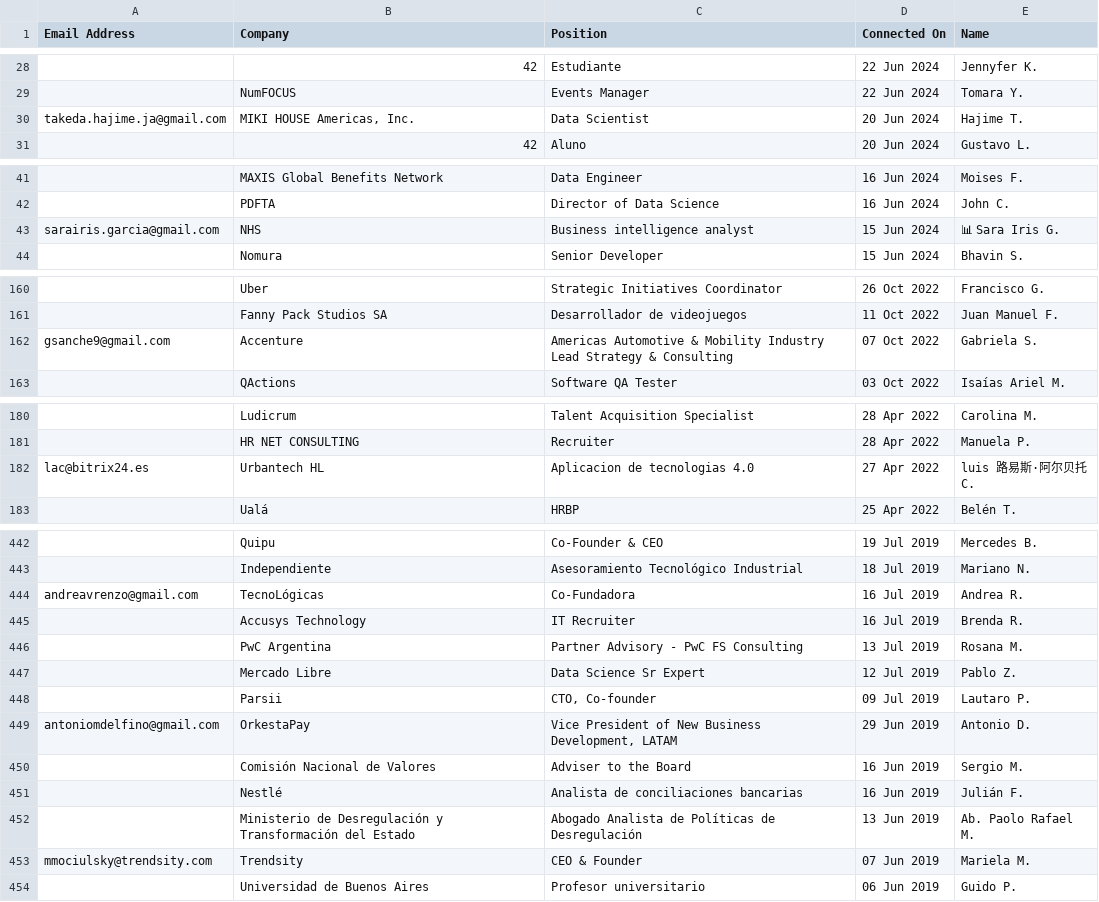
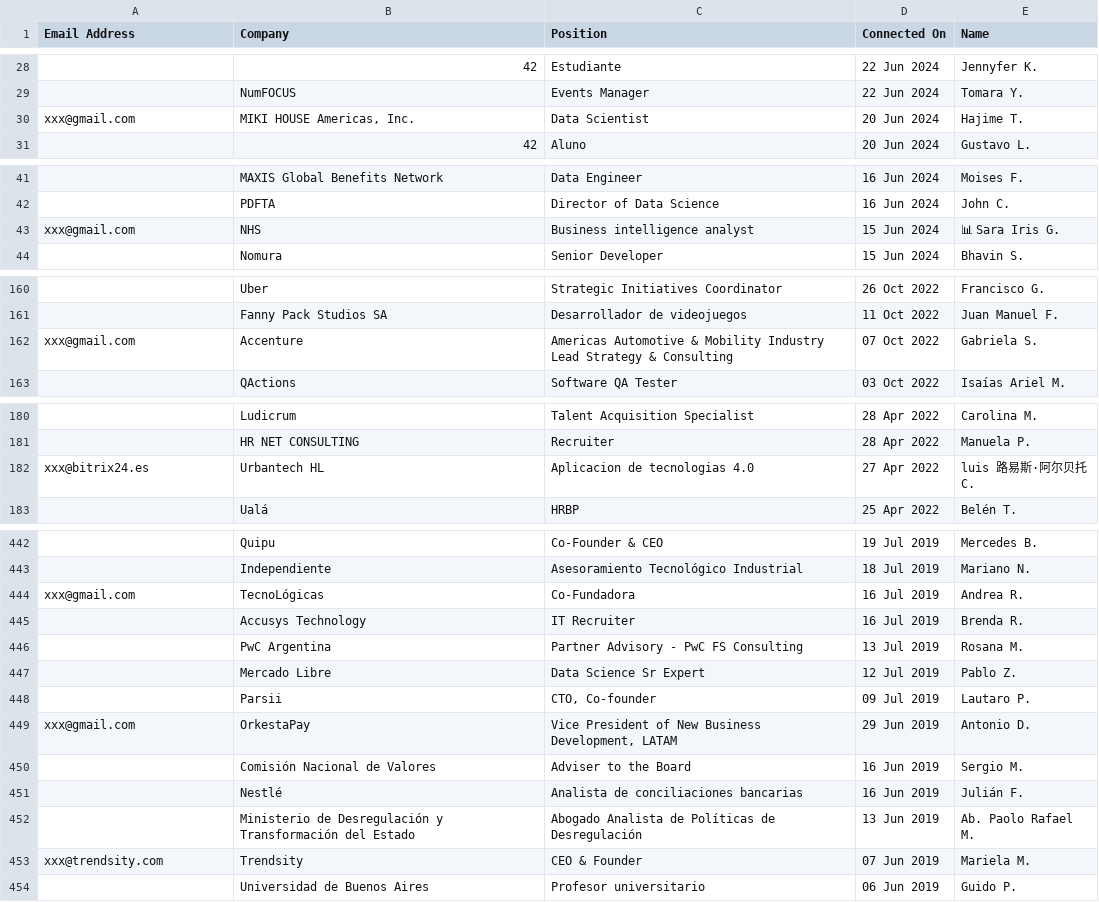
Before and after one commit to lugattu/ecd2024b, a CSV file: tp1/lkn_conexiones.csv, drawn as a sheet; only a part is shown, gaps mark what is left out; the diff covers the shown part only; the diff names each change by its address in the sheet, - before the commit and + after, or states it on an @@ line.

Commit message:
corrección en emails

```diff
--- a/tp1/lkn_conexiones.csv
+++ b/tp1/lkn_conexiones.csv
-A30 (Email Address): takeda.hajime.ja@gmail.com
+A30 (Email Address): xxx@gmail.com
-A43 (Email Address): sarairis.garcia@gmail.com
+A43 (Email Address): xxx@gmail.com
-A162 (Email Address): gsanche9@gmail.com
+A162 (Email Address): xxx@gmail.com
-A182 (Email Address): lac@bitrix24.es
+A182 (Email Address): xxx@bitrix24.es
-A444 (Email Address): andreavrenzo@gmail.com
+A444 (Email Address): xxx@gmail.com
-A449 (Email Address): antoniomdelfino@gmail.com
+A449 (Email Address): xxx@gmail.com
-A453 (Email Address): mmociulsky@trendsity.com
+A453 (Email Address): xxx@trendsity.com
```
Also changed, not shown: 12 edited cells elsewhere in this file.
